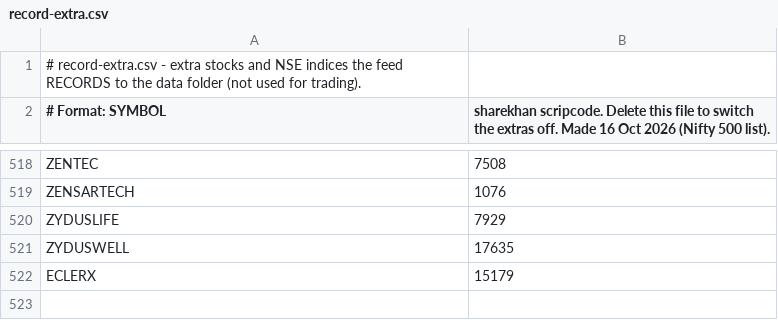
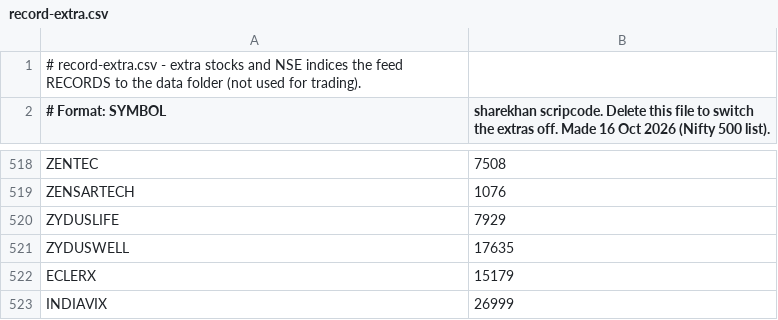
Before and after one commit to engamit83/intraday-insight, a CSV file: tools/live-feed/record-extra.csv, drawn as a sheet; only a part is shown, gaps mark what is left out; the diff names each change by its address in the sheet, - before the commit and + after, or states it on an @@ line.

```diff
--- a/tools/live-feed/record-extra.csv
+++ b/tools/live-feed/record-extra.csv
+row 523: INDIAVIX | 26999
```
Also changed, not shown: 3 other files.
